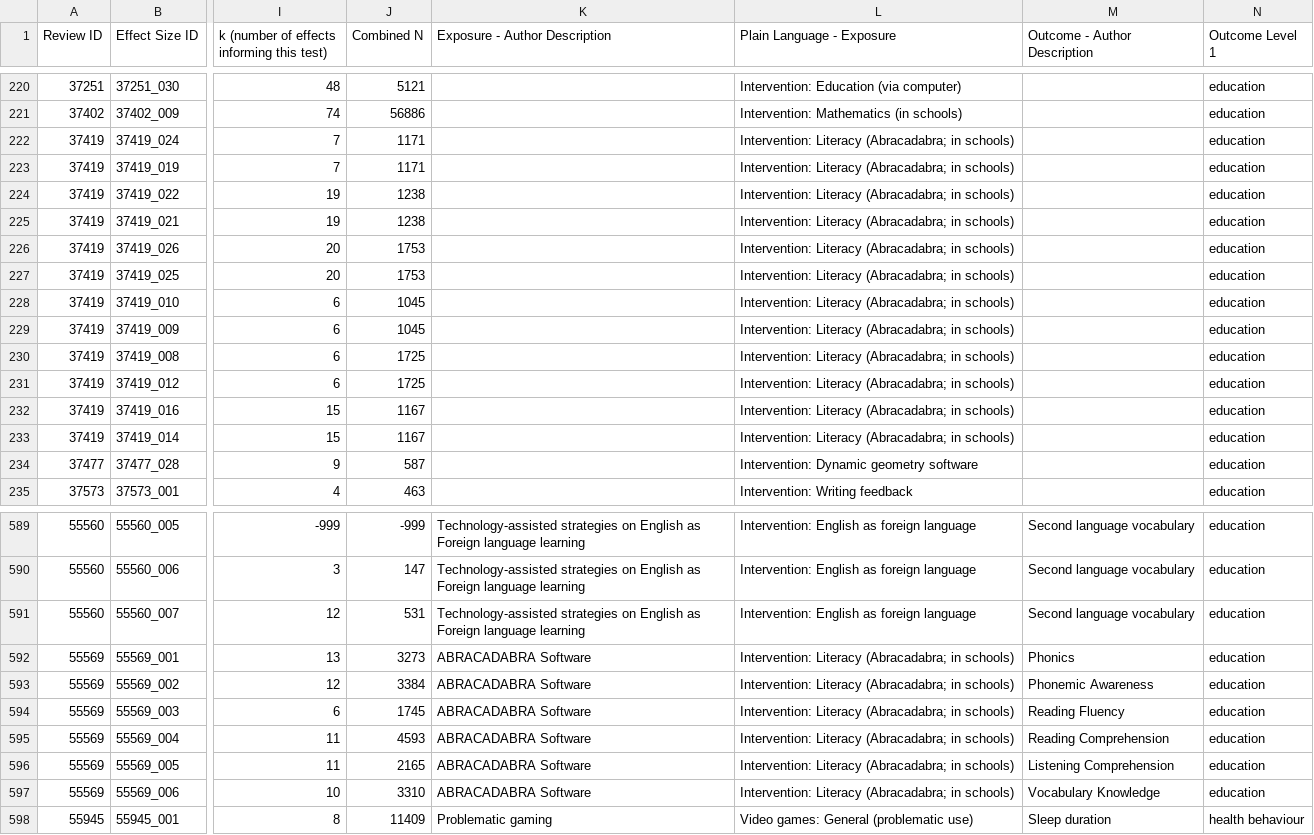
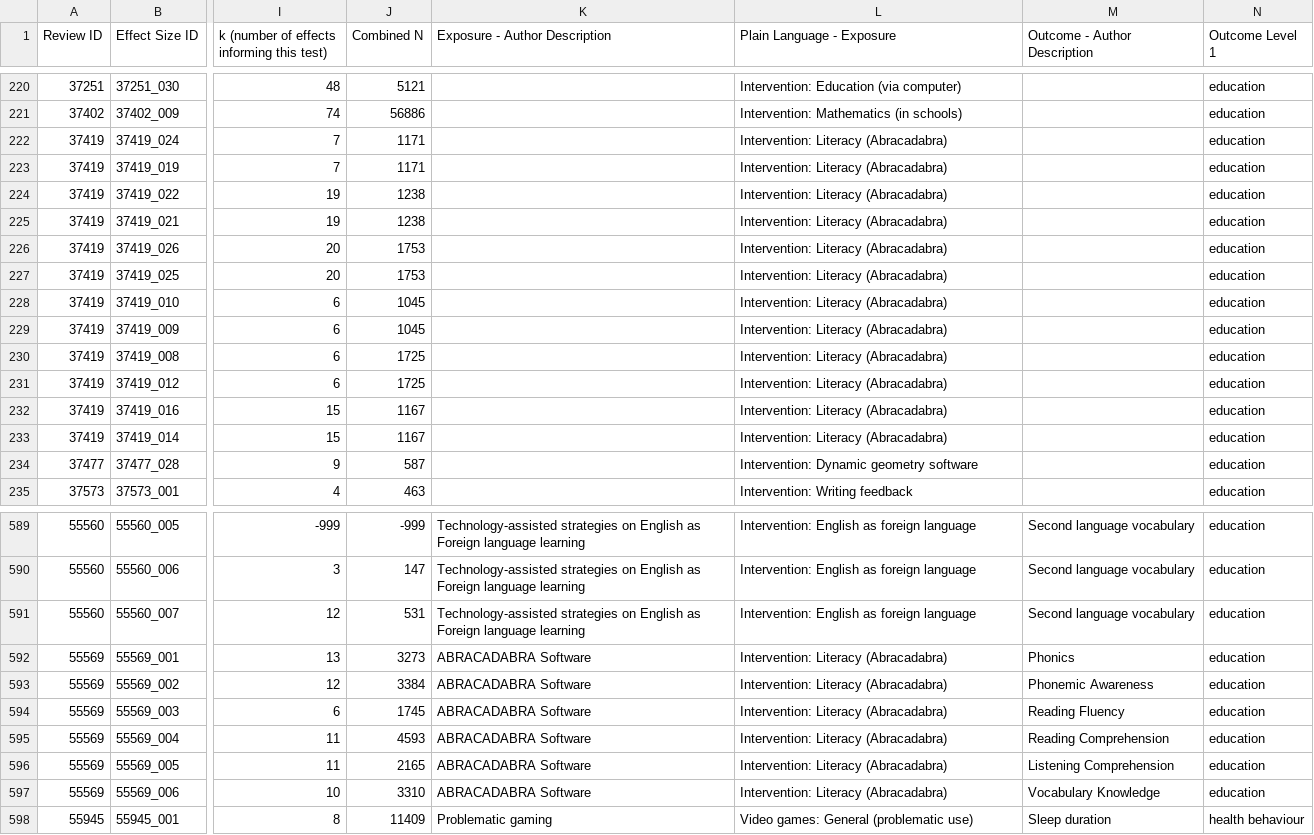
Before and after one commit to Motivation-and-Behaviour/screen_umbrella, a CSV file: data/Effects.csv, drawn as a sheet; only a part is shown, gaps mark what is left out; the diff covers the shown part only; the diff names each change by its address in the sheet, - before the commit and + after, or states it on an @@ line.

```diff
--- a/data/Effects.csv
+++ b/data/Effects.csv
-L222:L233 (Plain Language - Exposure): Intervention: Literacy (Abracadabra; in schools)
+L222:L233 (Plain Language - Exposure): Intervention: Literacy (Abracadabra)
-L592:L597 (Plain Language - Exposure): Intervention: Literacy (Abracadabra; in schools)
+L592:L597 (Plain Language - Exposure): Intervention: Literacy (Abracadabra)
```
Also changed, not shown: 5 edited cells elsewhere in this file, supplementary_files/Supplementary File 6 - Complete Effects Data.csv, 21 other files.
